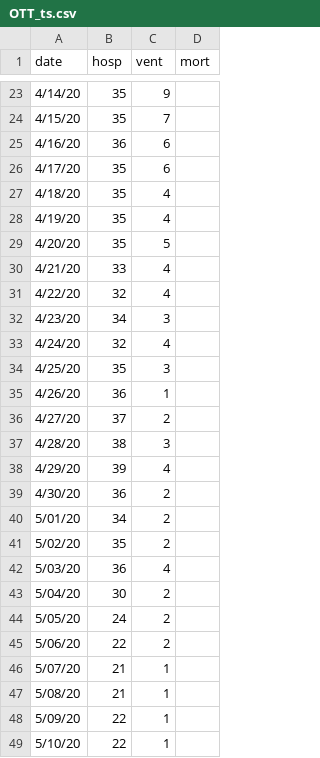
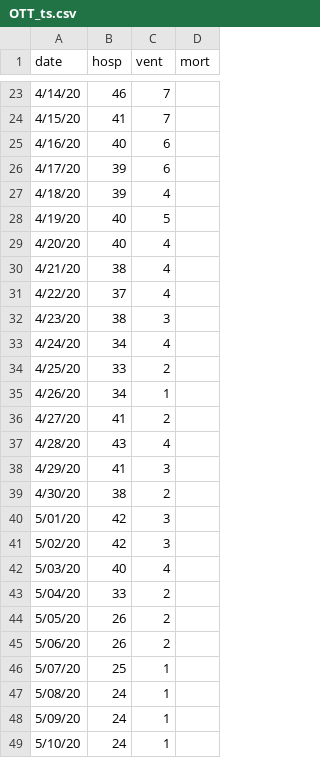
Before and after one commit to Big-Life-Lab/chime_sims-1, a CSV file: data/OTT_ts.csv, drawn as a sheet; only a part is shown, gaps mark what is left out; the diff covers the shown part only.

```diff
--- a/data/OTT_ts.csv
+++ b/data/OTT_ts.csv
@@ -23,27 +23,27 @@
-4/14/20,35,9,
-4/15/20,35,7,
-4/16/20,36,6,
-4/17/20,35,6,
-4/18/20,35,4,
-4/19/20,35,4,
-4/20/20,35,5,
-4/21/20,33,4,
-4/22/20,32,4,
-4/23/20,34,3,
-4/24/20,32,4,
-4/25/20,35,3,
-4/26/20,36,1,
-4/27/20,37,2,
-4/28/20,38,3,
-4/29/20,39,4,
-4/30/20,36,2,
-5/01/20,34,2,
-5/02/20,35,2,
-5/03/20,36,4,
-5/04/20,30,2,
-5/05/20,24,2,
-5/06/20,22,2,
-5/07/20,21,1,
-5/08/20,21,1,""
-5/09/20,22,1,""
-5/10/20,22,1,""
+4/14/20,46,7,
+4/15/20,41,7,
+4/16/20,40,6,
+4/17/20,39,6,
+4/18/20,39,4,
+4/19/20,40,5,
+4/20/20,40,4,
+4/21/20,38,4,
+4/22/20,37,4,
+4/23/20,38,3,
+4/24/20,34,4,
+4/25/20,33,2,
+4/26/20,34,1,
+4/27/20,41,2,
+4/28/20,43,4,
+4/29/20,41,3,
+4/30/20,38,2,
+5/01/20,42,3,
+5/02/20,42,3,
+5/03/20,40,4,
+5/04/20,33,2,
+5/05/20,26,2,
+5/06/20,26,2,
+5/07/20,25,1,
+5/08/20,24,1,
+5/09/20,24,1,
+5/10/20,24,1,
```
Also changed, not shown: 6 added rows and 39 edited cells elsewhere in this file.
